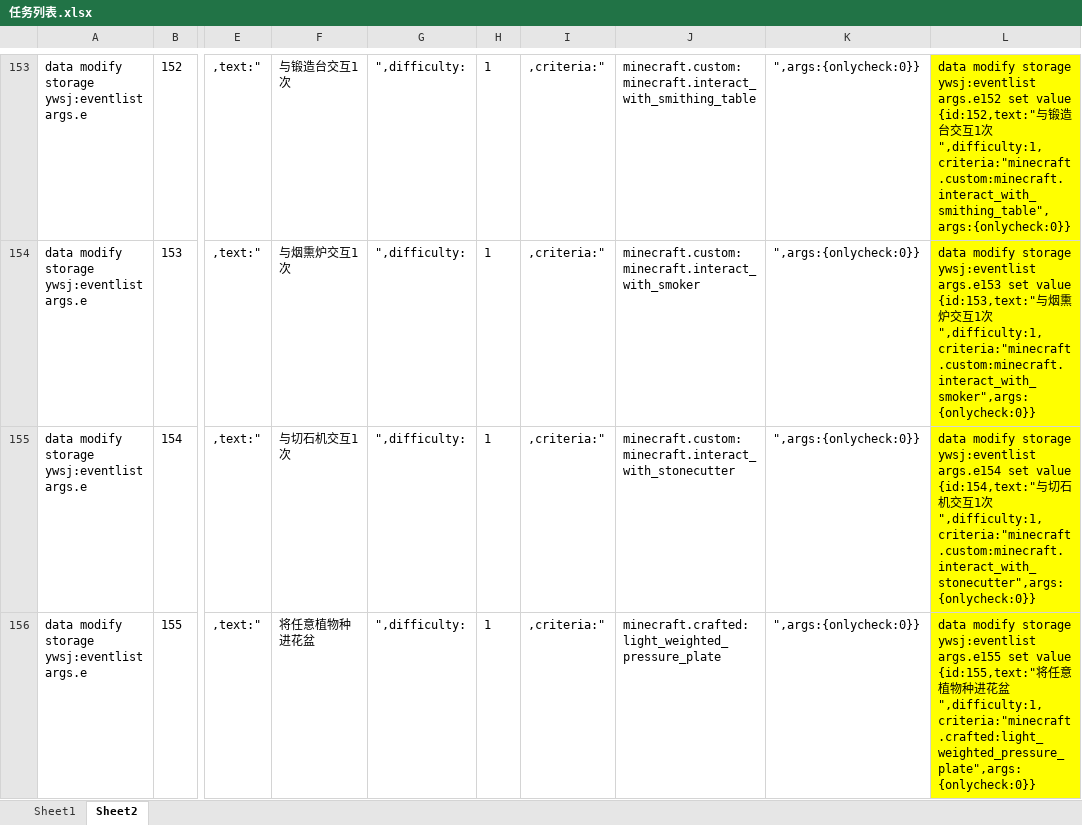
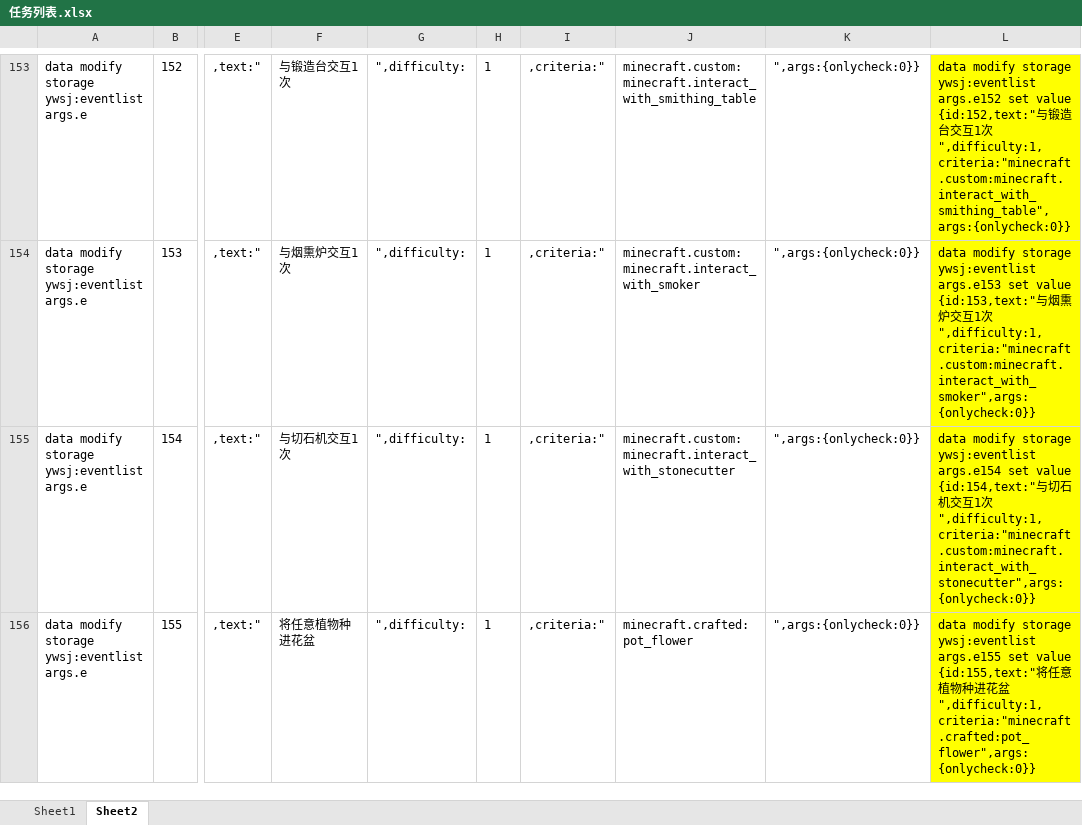
Before and after one commit to friends-xiaohuli/sctz_ywsj, an Excel workbook: 任务列表.xlsx, sheet Sheet2, drawn as a sheet; only a part is shown, gaps mark what is left out; values as stored, in another font and other column widths than the file's, no borders; the diff covers the shown part only; the diff names each change by its address in the sheet, - before the commit and + after, or states it on an @@ line.

```diff
--- a/任务列表.xlsx (sheet Sheet2)
+++ b/任务列表.xlsx (sheet Sheet2)
-J156: minecraft.crafted:light_weighted_pressure_plate
+J156: minecraft.crafted:pot_flower
-L156: …花盆",difficulty:1,criteria:"minecraft.crafted:light_weighted_pressure_plate",args:{onlycheck:0}}
+L156: …花盆",difficulty:1,criteria:"minecraft.crafted:pot_flower",args:{onlycheck:0}}
```
Also changed, not shown: 4 edited cells elsewhere in this sheet, sheet Sheet1, 7 other files.
